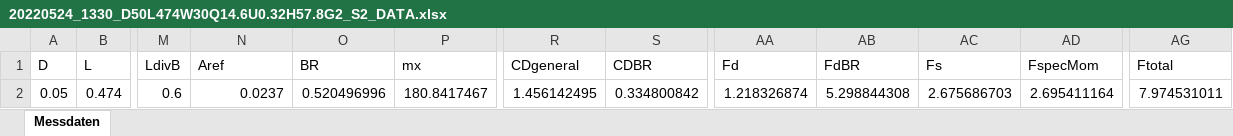
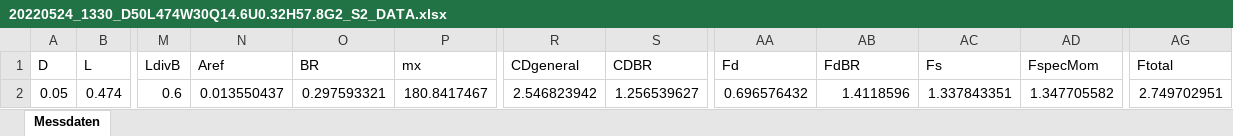
Before and after one commit to janPeterGit/iselTraverse, an Excel workbook: iselUssSyncV2/OutputWSLorientation/20220524_1330_D50L474W30Q14.6U0.32H57.8G2_S2_DATA.xlsx, sheet Messdaten, drawn as a sheet; only a part is shown, gaps mark what is left out; values as stored, in another font and other column widths than the file's, no borders; the diff names each change by its address in the sheet, - before the commit and + after, or states it on an @@ line.

```diff
--- a/iselUssSyncV2/OutputWSLorientation/20220524_1330_D50L474W30Q14.6U0.32H57.8G2_S2_DATA.xlsx (sheet Messdaten)
+++ b/iselUssSyncV2/OutputWSLorientation/20220524_1330_D50L474W30Q14.6U0.32H57.8G2_S2_DATA.xlsx (sheet Messdaten)
-N2 (Aref): 0.0237
+N2 (Aref): 0.013550437
-O2 (BR): 0.520496996
+O2 (BR): 0.297593321
-R2 (CDgeneral): 1.456142495
+R2 (CDgeneral): 2.546823942
-S2 (CDBR): 0.334800842
+S2 (CDBR): 1.256539627
-AA2 (Fd): 1.218326874
+AA2 (Fd): 0.696576432
-AB2 (FdBR): 5.298844308
+AB2 (FdBR): 1.4118596
-AC2 (Fs): 2.675686703
+AC2 (Fs): 1.337843351
-AD2 (FspecMom): 2.695411164
+AD2 (FspecMom): 1.347705582
-AG2 (Ftotal): 7.974531011
+AG2 (Ftotal): 2.749702951
```
Also changed, not shown: iselUssSyncV2/OutputForces/sumDataTable.xlsx, iselUssSyncV2/OutputWSLorientation/20220524_1114_D50L474W30Q12.5U0.30H52.8G2_S1_DATA.xlsx, 35 other files.
